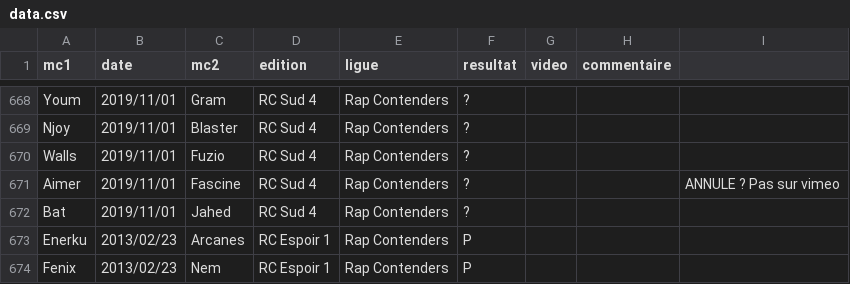
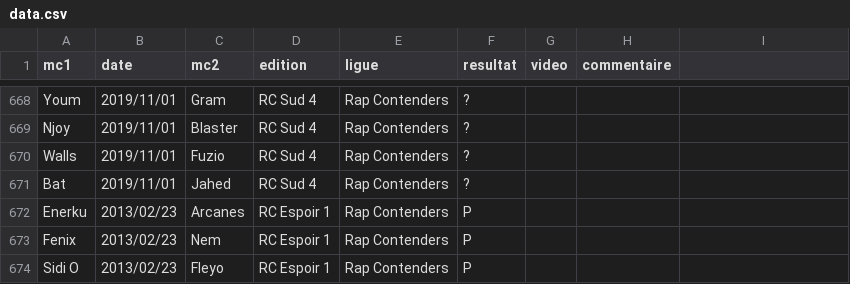
Before and after one commit to thibaultduponchelle/battlerec, a CSV file: data.csv, drawn as a sheet; only a part is shown, gaps mark what is left out; the shorter side is filled out with more unchanged rows.

Commit message:
Aimer Fascine annule (a cause Aimer)

```diff
--- a/data.csv
+++ b/data.csv
@@ -670,3 +670,2 @@ Njoy,2019/11/01,Blaster,RC Sud 4,Rap Contenders,?,,,
 Walls,2019/11/01,Fuzio,RC Sud 4,Rap Contenders,?,,,
-Aimer,2019/11/01,Fascine,RC Sud 4,Rap Contenders,?,,,ANNULE ? Pas sur vimeo
 Bat,2019/11/01,Jahed,RC Sud 4,Rap Contenders,?,,,
```
